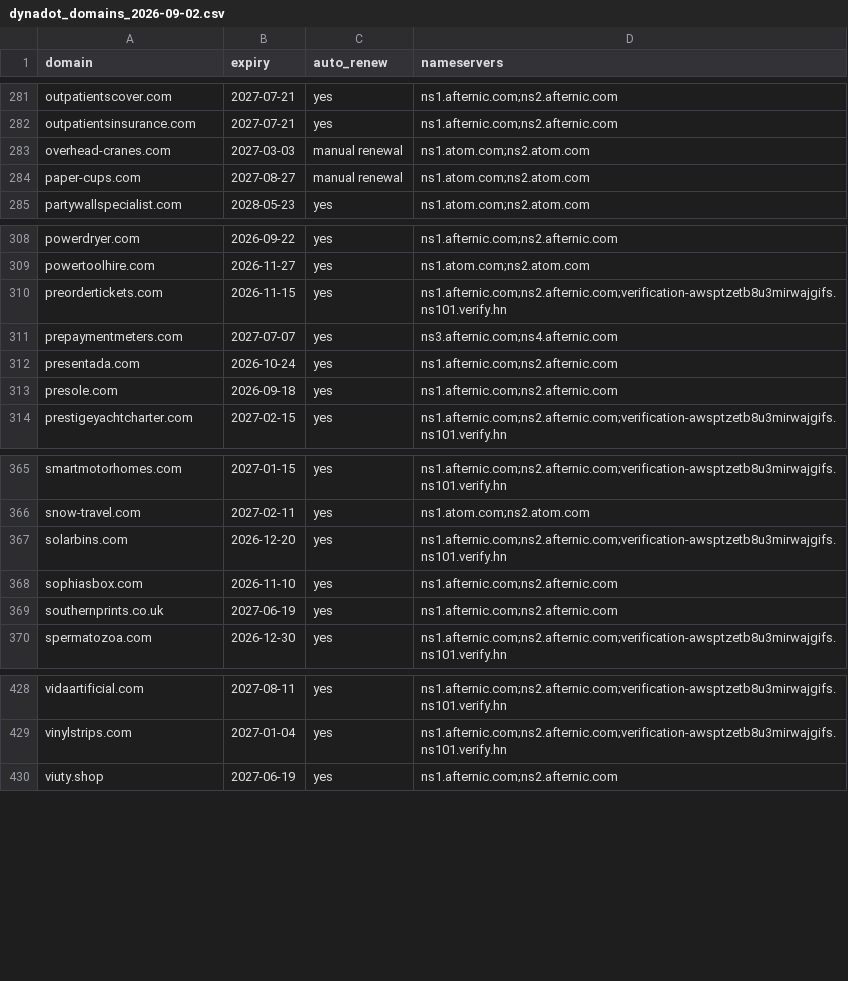
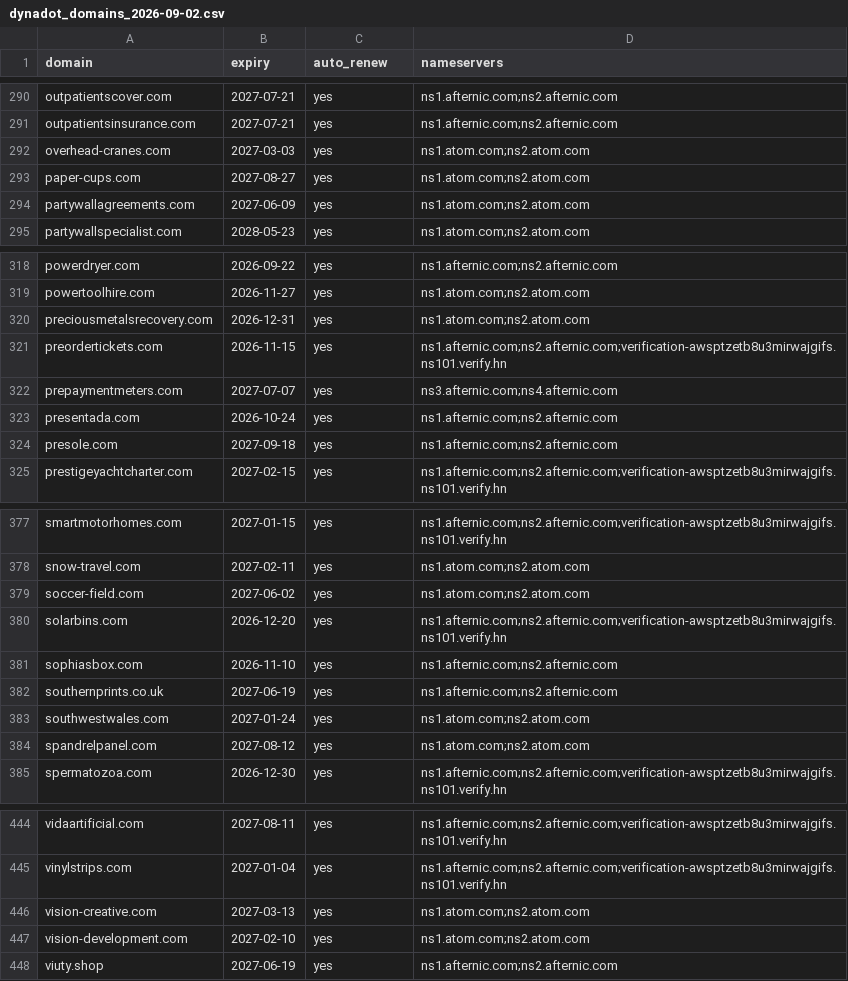
Before and after one commit to gqls/agentchassis, a CSV file: docs/agent_docs/docs024_key_docs_latest/domain_valuation/inbound/dynadot_domains_2026-09-02.csv, drawn as a sheet; only a part is shown, gaps mark what is left out; the diff covers the shown part only.

```diff
--- a/docs/agent_docs/docs024_key_docs_latest/domain_valuation/inbound/dynadot_domains_2026-09-02.csv
+++ b/docs/agent_docs/docs024_key_docs_latest/domain_valuation/inbound/dynadot_domains_2026-09-02.csv
@@ -282,4 +291,5 @@ outpatientscover.com,2027-07-21,yes,ns1.afternic.com;ns2.afternic.com
 outpatientsinsurance.com,2027-07-21,yes,ns1.afternic.com;ns2.afternic.com
-overhead-cranes.com,2027-03-03,manual renewal,ns1.atom.com;ns2.atom.com
-paper-cups.com,2027-08-27,manual renewal,ns1.atom.com;ns2.atom.com
+overhead-cranes.com,2027-03-03,yes,ns1.atom.com;ns2.atom.com
+paper-cups.com,2027-08-27,yes,ns1.atom.com;ns2.atom.com
+partywallagreements.com,2027-06-09,yes,ns1.atom.com;ns2.atom.com
 partywallspecialist.com,2028-05-23,yes,ns1.atom.com;ns2.atom.com
@@ -309,2 +319,3 @@ powerdryer.com,2026-09-22,yes,ns1.afternic.com;ns2.afternic.com
 powertoolhire.com,2026-11-27,yes,ns1.atom.com;ns2.atom.com
+preciousmetalsrecovery.com,2026-12-31,yes,ns1.atom.com;ns2.atom.com
 preordertickets.com,2026-11-15,yes,ns1.afternic.com;ns2.afternic.com;verification-awsptzetb8u3mirwajgifs.ns101.verify.hn
@@ -312,3 +323,3 @@ prepaymentmeters.com,2027-07-07,yes,ns3.afternic.com;ns4.afternic.com
 presentada.com,2026-10-24,yes,ns1.afternic.com;ns2.afternic.com
-presole.com,2026-09-18,yes,ns1.afternic.com;ns2.afternic.com
+presole.com,2027-09-18,yes,ns1.afternic.com;ns2.afternic.com
 prestigeyachtcharter.com,2027-02-15,yes,ns1.afternic.com;ns2.afternic.com;verification-awsptzetb8u3mirwajgifs.ns101.verify.hn
@@ -366,2 +378,3 @@ smartmotorhomes.com,2027-01-15,yes,ns1.afternic.com;ns2.afternic.com;verificatio
 snow-travel.com,2027-02-11,yes,ns1.atom.com;ns2.atom.com
+soccer-field.com,2027-06-02,yes,ns1.atom.com;ns2.atom.com
 solarbins.com,2026-12-20,yes,ns1.afternic.com;ns2.afternic.com;verification-awsptzetb8u3mirwajgifs.ns101.verify.hn
@@ -369,2 +382,4 @@ sophiasbox.com,2026-11-10,yes,ns1.afternic.com;ns2.afternic.com
 southernprints.co.uk,2027-06-19,yes,ns1.afternic.com;ns2.afternic.com
+southwestwales.com,2027-01-24,yes,ns1.atom.com;ns2.atom.com
+spandrelpanel.com,2027-08-12,yes,ns1.atom.com;ns2.atom.com
 spermatozoa.com,2026-12-30,yes,ns1.afternic.com;ns2.afternic.com;verification-awsptzetb8u3mirwajgifs.ns101.verify.hn
@@ -429,2 +445,4 @@ vidaartificial.com,2027-08-11,yes,ns1.afternic.com;ns2.afternic.com;verification
 vinylstrips.com,2027-01-04,yes,ns1.afternic.com;ns2.afternic.com;verification-awsptzetb8u3mirwajgifs.ns101.verify.hn
+vision-creative.com,2027-03-13,yes,ns1.atom.com;ns2.atom.com
+vision-development.com,2027-02-10,yes,ns1.atom.com;ns2.atom.com
 viuty.shop,2027-06-19,yes,ns1.afternic.com;ns2.afternic.com
```
Also changed, not shown: 12 added rows and 1 edited cell elsewhere in this file, 2 other files.
